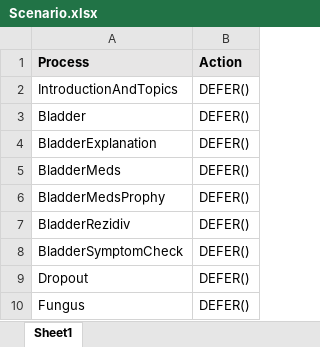
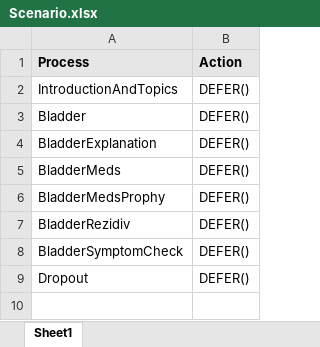
Before and after one commit to mpraski/dein-apotheker-scenarios, an Excel workbook: scenarios/bladder/Scenario.xlsx, sheet Sheet1, drawn as a sheet; values as stored, in another font and other column widths than the file's, no borders; the diff names each change by its address in the sheet, - before the commit and + after, or states it on an @@ line.

```diff
--- a/scenarios/bladder/Scenario.xlsx (sheet Sheet1)
+++ b/scenarios/bladder/Scenario.xlsx (sheet Sheet1)
-row 10: Fungus | DEFER()
```
Also changed, not shown: scenarios/bladder/processes/BladderSymptomCheck.xlsx, scenarios/bladder/processes/IntroductionAndTopics.xlsx.
